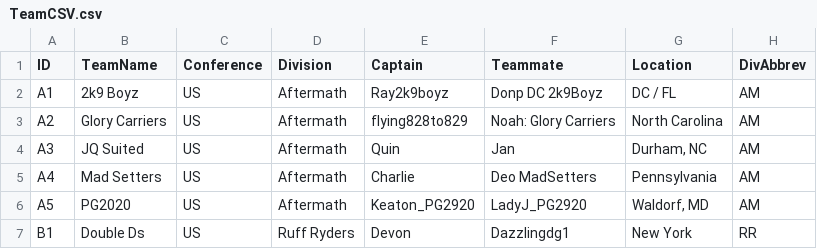
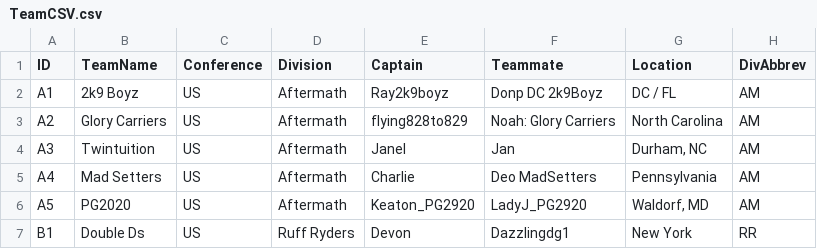
Before and after one commit to rtillies/wsos-season-3, a CSV file: data/TeamCSV.csv, drawn as a sheet; only a part is shown.

Commit message:
Update JQ Suited to Twintuition

```diff
--- a/data/TeamCSV.csv
+++ b/data/TeamCSV.csv
@@ -3,3 +3,3 @@ A1,2k9 Boyz,US,Aftermath,Ray2k9boyz,Donp DC 2k9Boyz,DC / FL,AM
 A2,Glory Carriers,US,Aftermath,flying828to829,Noah: Glory Carriers,North Carolina,AM
-A3,JQ Suited,US,Aftermath,Quin,Jan,"Durham, NC",AM
+A3,Twintuition,US,Aftermath,Janel,Jan,"Durham, NC",AM
 A4,Mad Setters,US,Aftermath,Charlie,Deo MadSetters,Pennsylvania,AM
```
